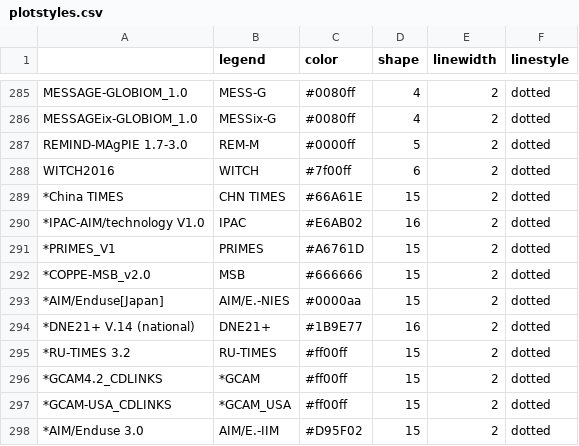
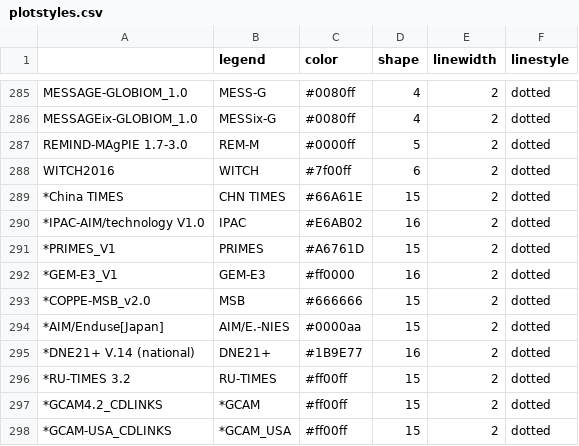
Before and after one commit to CD-LINKS/factsheet, a CSV file: src/settings/plotstyles.csv, drawn as a sheet; only a part is shown, gaps mark what is left out; the shorter side is filled out with more unchanged rows; the diff names each change by its address in the sheet, - before the commit and + after, or states it on an @@ line.

```diff
--- a/src/settings/plotstyles.csv
+++ b/src/settings/plotstyles.csv
+row 292: *GEM-E3_V1 | GEM-E3 | #ff0000 | 16 | 2 | dotted
```
Also changed, not shown: 1 other file.
